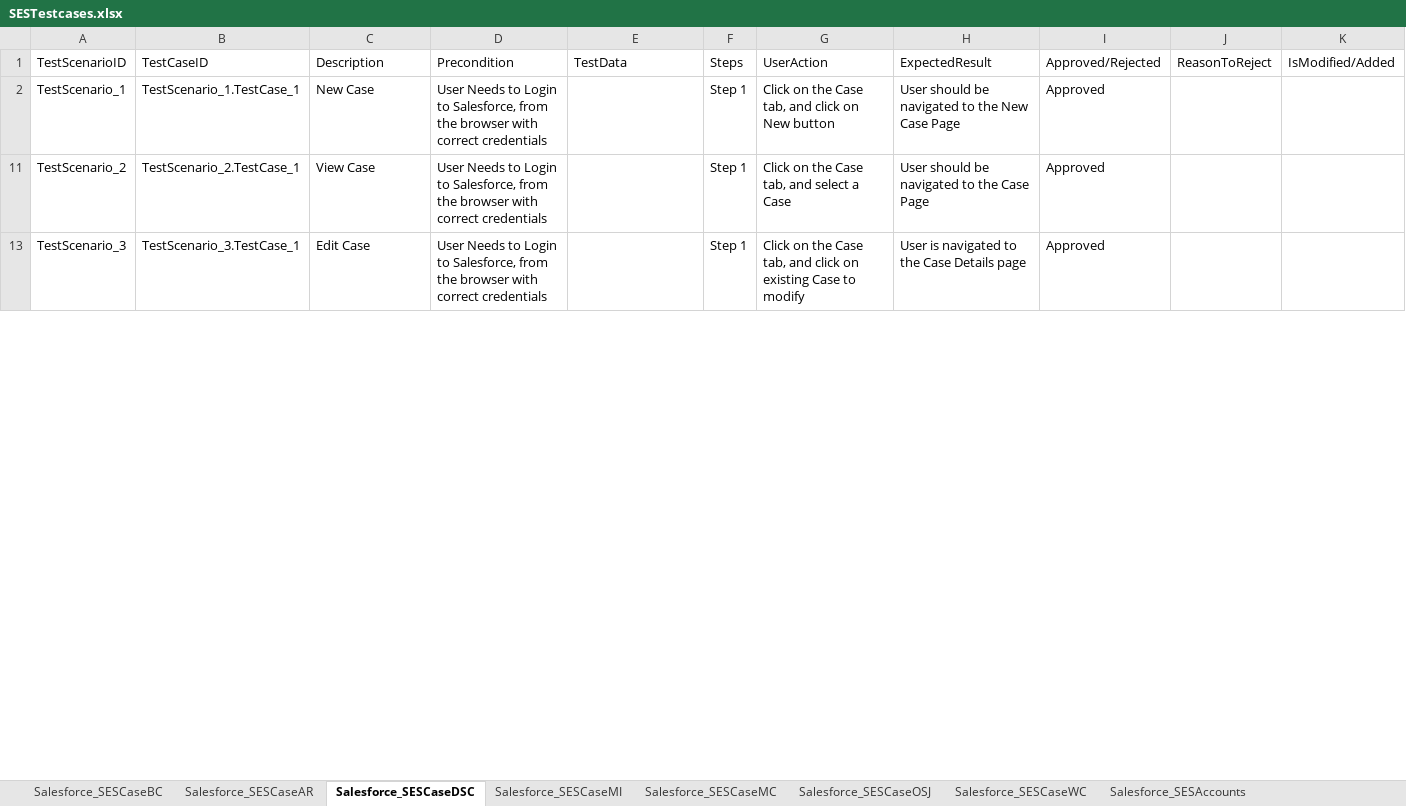
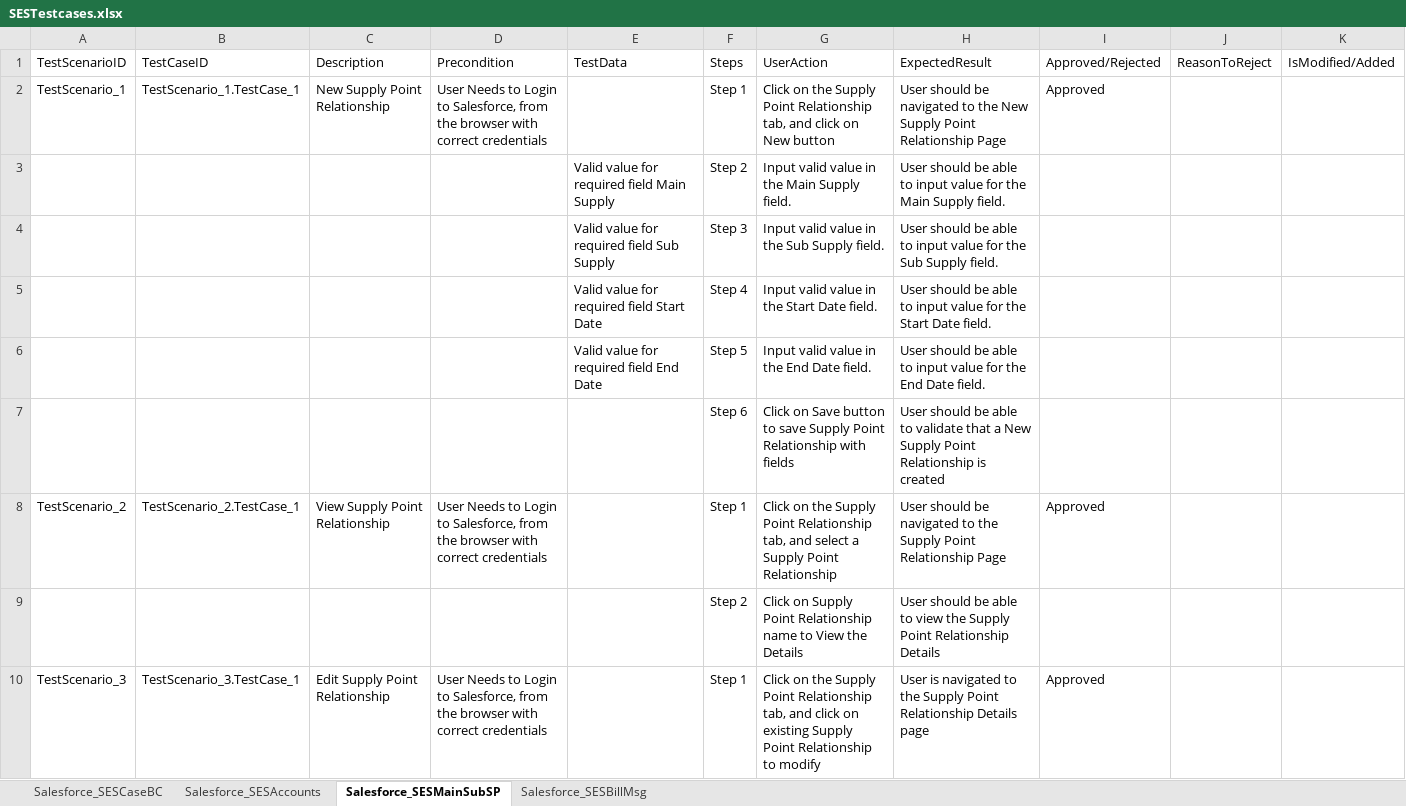
Before and after one commit to ShaikMohamedIrfan/NewSeswaterProject, an Excel workbook: SESTestcases.xlsx, sheet Salesforce_SESMainSubSP, drawn as a sheet; only a part is shown; values as stored, in another font and other column widths than the file's, no borders; table styles not drawn; addresses are those after the commit; the diff covers the shown part only; the diff names each change by its address in the sheet, - before the commit and + after, or states it on an @@ line.

Commit message:
Initial Commit for Verification of Test cases

```diff
--- a/SESTestcases.xlsx (sheet Salesforce_SESMainSubSP)
+++ b/SESTestcases.xlsx (sheet Salesforce_SESMainSubSP)
-sheet tab: Salesforce_SESCaseDSC
+sheet tab: Salesforce_SESMainSubSP
-sheet tab: Salesforce_SESCaseMI
+sheet tab: Salesforce_SESBillMsg
-sheet tab: Salesforce_SESCaseAR
-sheet tab: Salesforce_SESCaseMC
-sheet tab: Salesforce_SESCaseOSJ
-sheet tab: Salesforce_SESCaseWC
@@ sheet tab order changed: Salesforce_SESCaseBC | Salesforce_SESAccounts | Salesforce_SESMainSubSP | Salesforce_SESBillMsg @@
-C2: New Case
+C2: New Supply Point Relationship
-G2: …on the Case tab, and…
+G2: …on the Supply Point Relationship tab, and…
-H2: …the New Case Page
+H2: …the New Supply Point Relationship Page
+row 3:  |  |  |  | Valid value for required field Main Supply | Step 2 | Input valid value in the Main Supply field. | User should be able to input value for the Main Supply field.
+row 4:  |  |  |  | Valid value for required field Sub Supply | Step 3 | Input valid value in the Sub Supply field. | User should be able to input value for the Sub Supply field.
+row 5:  |  |  |  | Valid value for required field Start Date | Step 4 | Input valid value in the Start Date field. | User should be able to input value for the Start Date field.
+row 6:  |  |  |  | Valid value for required field End Date | Step 5 | Input valid value in the End Date field. | User should be able to input value for the End Date field.
+row 7:  |  |  |  |  | Step 6 | Click on Save button to save Supply Point Relationship with fields | User should be able to validate that a New Supply Point Relationship is created
-C8: View Case
+C8: View Supply Point Relationship
-G8: …on the Case tab, and select a Case
+G8: …on the Supply Point Relationship tab, and select a Supply Point Relationship
-H8: …to the Case Page
+H8: …to the Supply Point Relationship Page
+row 9:  |  |  |  |  | Step 2 | Click on Supply Point Relationship name to View the Details | User should be able to view the Supply Point Relationship Details
-C10: Edit Case
+C10: Edit Supply Point Relationship
-G10: …on the Case tab, and click on existing Case to modify
+G10: …on the Supply Point Relationship tab, and click on existing Supply Point Relationship to modify
-H10: …to the Case Details page
+H10: …to the Supply Point Relationship Details page
```
Also changed, not shown: 7 added rows and 3 edited cells elsewhere in this sheet, sheet Salesforce_SESAccounts, sheet Salesforce_SESBillMsg, sheet Salesforce_SESCaseBC, other sheet tabs, hidden cells.
